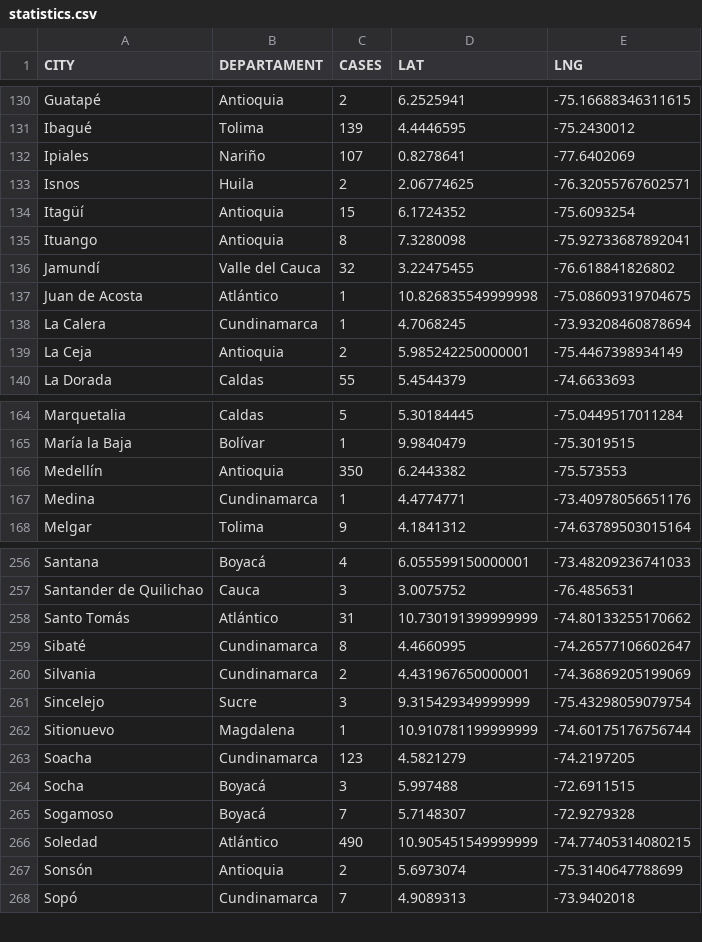
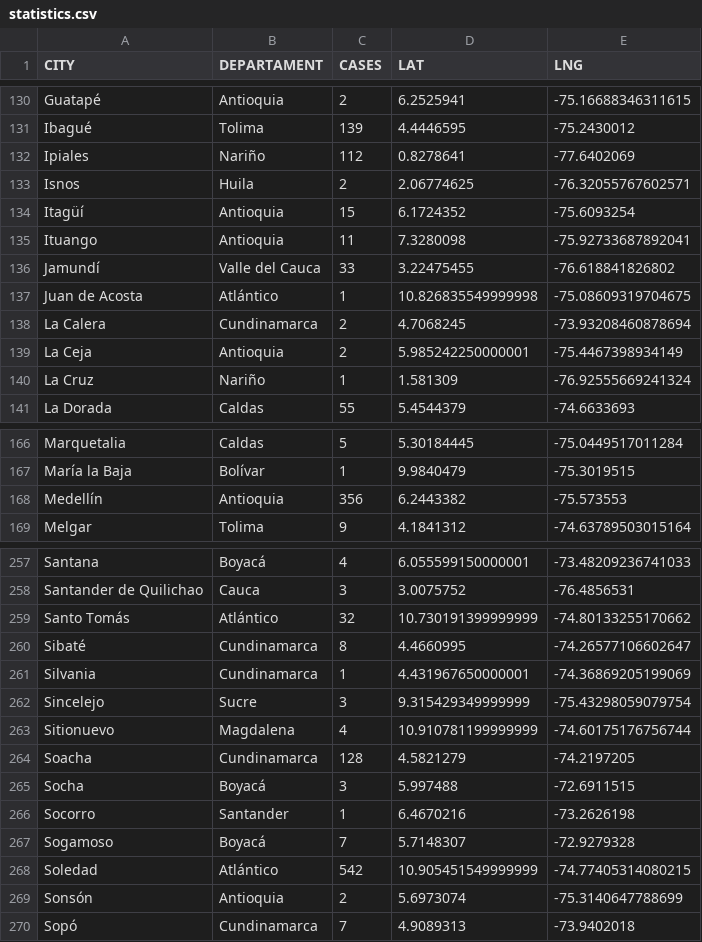
Before and after one commit to yammadev/col-covid-19, a CSV file: data/csv/statistics.csv, drawn as a sheet; only a part is shown, gaps mark what is left out; the diff covers the shown part only.

Commit message:
Data updated 18-05-2020 20:31

```diff
--- a/data/csv/statistics.csv
+++ b/data/csv/statistics.csv
@@ -131,10 +131,11 @@ Guatapé,Antioquia,2,6.2525941,-75.16688346311615
 Ibagué,Tolima,139,4.4446595,-75.2430012
-Ipiales,Nariño,107,0.8278641,-77.6402069
+Ipiales,Nariño,112,0.8278641,-77.6402069
 Isnos,Huila,2,2.06774625,-76.32055767602571
 Itagüí,Antioquia,15,6.1724352,-75.6093254
-Ituango,Antioquia,8,7.3280098,-75.92733687892041
-Jamundí,Valle del Cauca,32,3.22475455,-76.618841826802
+Ituango,Antioquia,11,7.3280098,-75.92733687892041
+Jamundí,Valle del Cauca,33,3.22475455,-76.618841826802
 Juan de Acosta,Atlántico,1,10.826835549999998,-75.08609319704675
-La Calera,Cundinamarca,1,4.7068245,-73.93208460878694
+La Calera,Cundinamarca,2,4.7068245,-73.93208460878694
 La Ceja,Antioquia,2,5.985242250000001,-75.4467398934149
+La Cruz,Nariño,1,1.581309,-76.92555669241324
 La Dorada,Caldas,55,5.4544379,-74.6633693
@@ -165,4 +167,3 @@ Marquetalia,Caldas,5,5.30184445,-75.0449517011284
 María la Baja,Bolívar,1,9.9840479,-75.3019515
-Medellín,Antioquia,350,6.2443382,-75.573553
-Medina,Cundinamarca,1,4.4774771,-73.40978056651176
+Medellín,Antioquia,356,6.2443382,-75.573553
 Melgar,Tolima,9,4.1841312,-74.63789503015164
@@ -257,11 +258,12 @@ Santana,Boyacá,4,6.055599150000001,-73.48209236741033
 Santander de Quilichao,Cauca,3,3.0075752,-76.4856531
-Santo Tomás,Atlántico,31,10.730191399999999,-74.80133255170662
+Santo Tomás,Atlántico,32,10.730191399999999,-74.80133255170662
 Sibaté,Cundinamarca,8,4.4660995,-74.26577106602647
-Silvania,Cundinamarca,2,4.431967650000001,-74.36869205199069
+Silvania,Cundinamarca,1,4.431967650000001,-74.36869205199069
 Sincelejo,Sucre,3,9.315429349999999,-75.43298059079754
-Sitionuevo,Magdalena,1,10.910781199999999,-74.60175176756744
-Soacha,Cundinamarca,123,4.5821279,-74.2197205
+Sitionuevo,Magdalena,4,10.910781199999999,-74.60175176756744
+Soacha,Cundinamarca,128,4.5821279,-74.2197205
 Socha,Boyacá,3,5.997488,-72.6911515
+Socorro,Santander,1,6.4670216,-73.2626198
 Sogamoso,Boyacá,7,5.7148307,-72.9279328
-Soledad,Atlántico,490,10.905451549999999,-74.77405314080215
+Soledad,Atlántico,542,10.905451549999999,-74.77405314080215
 Sonsón,Antioquia,2,5.6973074,-75.3140647788699
```
Also changed, not shown: 2 added rows, 1 removed row and 37 edited cells elsewhere in this file, data/csv/cases_per_origin.csv, data/csv/timeline.csv, 22 other files.
